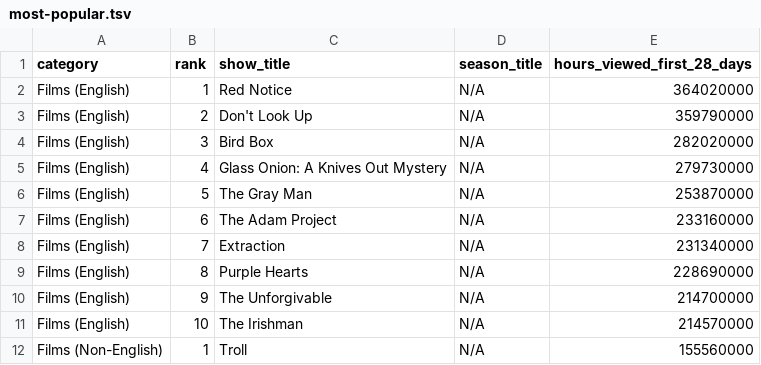
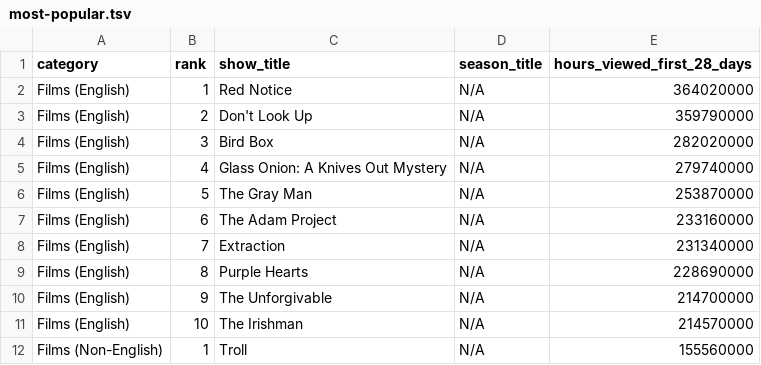
Before and after one commit to dbready/netflix_top10, a TSV file: most-popular.tsv, drawn as a sheet; only a part is shown.

```diff
--- a/most-popular.tsv
+++ b/most-popular.tsv
@@ -4,3 +4,3 @@ Films (English)	2	Don't Look Up	N/A	359790000
 Films (English)	3	Bird Box	N/A	282020000
-Films (English)	4	Glass Onion: A Knives Out Mystery	N/A	279730000
+Films (English)	4	Glass Onion: A Knives Out Mystery	N/A	279740000
 Films (English)	5	The Gray Man	N/A	253870000
```
Also changed, not shown: all-weeks-global.tsv.
